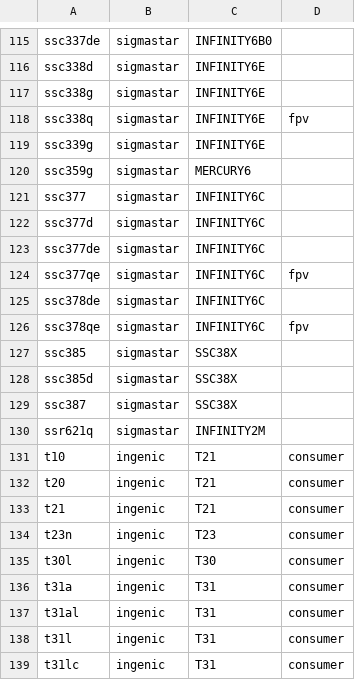
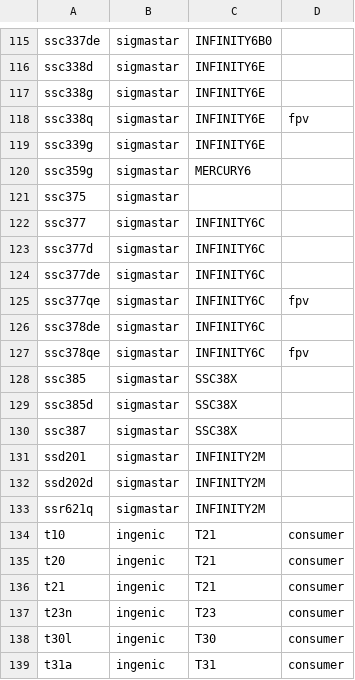
Before and after one commit to OpenIPC/website, a TSV file: deploy/firmware-segments.tsv, drawn as a sheet; only a part is shown, gaps mark what is left out; the shorter side is filled out with more unchanged rows.

```diff
--- a/deploy/firmware-segments.tsv
+++ b/deploy/firmware-segments.tsv
@@ -120,2 +120,3 @@ ssc339g	sigmastar	INFINITY6E
 ssc359g	sigmastar	MERCURY6	
+ssc375	sigmastar		
 ssc377	sigmastar	INFINITY6C	
@@ -129,2 +130,4 @@ ssc385d	sigmastar	SSC38X
 ssc387	sigmastar	SSC38X	
+ssd201	sigmastar	INFINITY2M	
+ssd202d	sigmastar	INFINITY2M	
 ssr621q	sigmastar	INFINITY2M	
```
Also changed, not shown: 6 other files.
